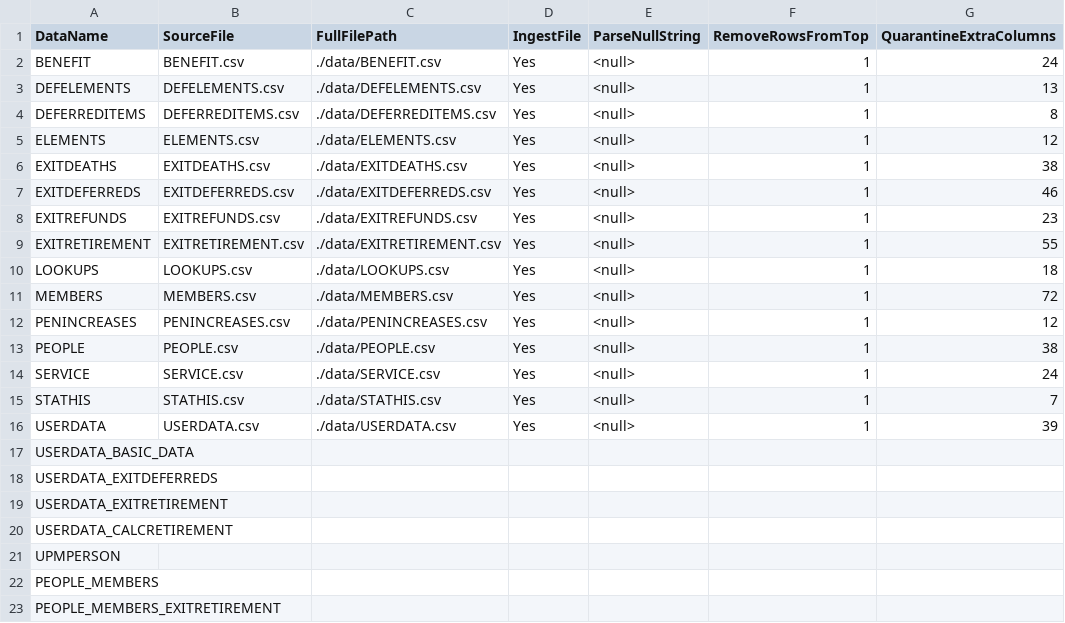
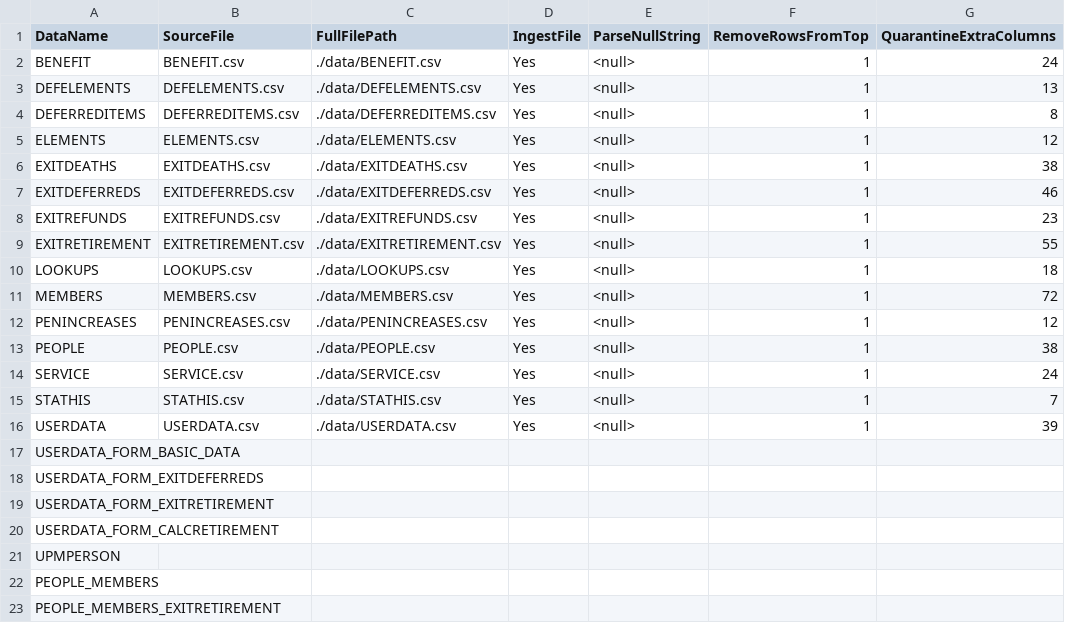
Before and after one commit to Smartitect/dataprep, a CSV file: dataFlowController.csv, drawn as a sheet; only a part is shown; the diff names each change by its address in the sheet, - before the commit and + after, or states it on an @@ line.

Commit message:
Fixed inventory generated by split table.

```diff
--- a/dataFlowController.csv
+++ b/dataFlowController.csv
-A17 (DataName): USERDATA_BASIC_DATA
+A17 (DataName): USERDATA_FORM_BASIC_DATA
-A18 (DataName): USERDATA_EXITDEFERREDS
+A18 (DataName): USERDATA_FORM_EXITDEFERREDS
-A19 (DataName): USERDATA_EXITRETIREMENT
+A19 (DataName): USERDATA_FORM_EXITRETIREMENT
-A20 (DataName): USERDATA_CALCRETIREMENT
+A20 (DataName): USERDATA_FORM_CALCRETIREMENT
```
Also changed, not shown: 1 other file.
